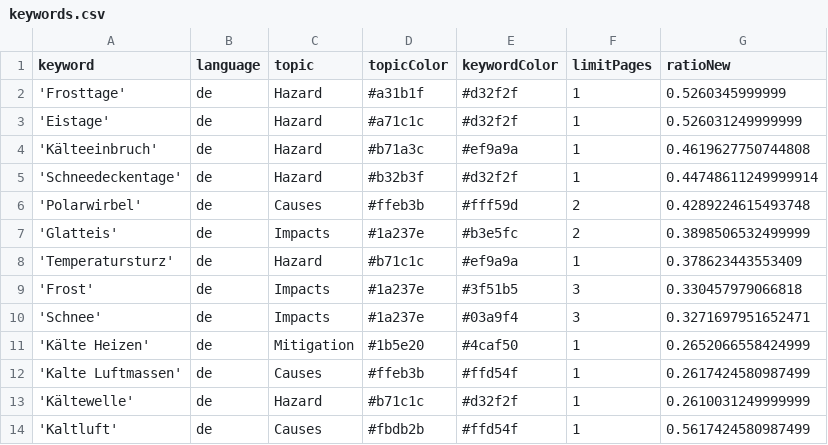
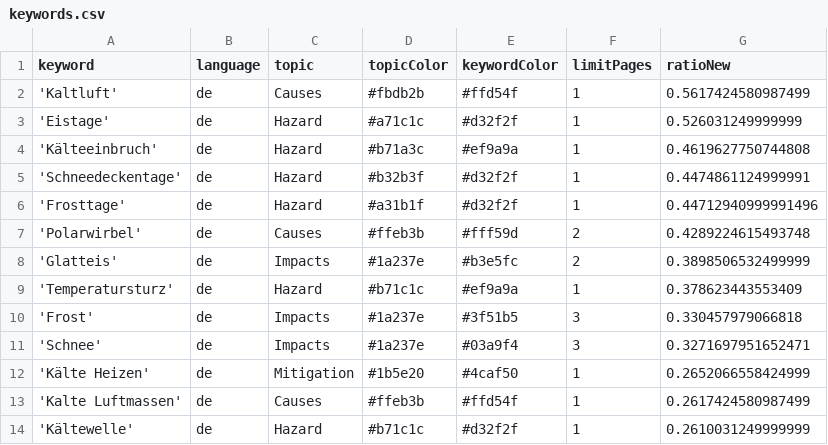
Before and after one commit to annajungfleischnews/coldIsComing, a CSV file: keywords.csv, drawn as a sheet.

Commit message:
Commit from GitHub Actions (harvest:0.0)

```diff
--- a/keywords.csv
+++ b/keywords.csv
@@ -1,6 +1,7 @@
 keyword,language,topic,topicColor,keywordColor,limitPages,ratioNew
-'Frosttage',de,Hazard,#a31b1f,#d32f2f,1,0.5260345999999
+'Kaltluft',de,Causes,#fbdb2b,#ffd54f,1,0.5617424580987499
 'Eistage',de,Hazard,#a71c1c,#d32f2f,1,0.526031249999999
 'Kälteeinbruch',de,Hazard,#b71a3c,#ef9a9a,1,0.4619627750744808
-'Schneedeckentage',de,Hazard,#b32b3f,#d32f2f,1,0.44748611249999914
+'Schneedeckentage',de,Hazard,#b32b3f,#d32f2f,1,0.4474861124999991
+'Frosttage',de,Hazard,#a31b1f,#d32f2f,1,0.44712940999991496
 'Polarwirbel',de,Causes,#ffeb3b,#fff59d,2,0.4289224615493748
@@ -13,2 +14 @@ keyword,language,topic,topicColor,keywordColor,limitPages,ratioNew
 'Kältewelle',de,Hazard,#b71c1c,#d32f2f,1,0.2610031249999999
-'Kaltluft',de,Causes,#fbdb2b,#ffd54f,1,0.5617424580987499
```
